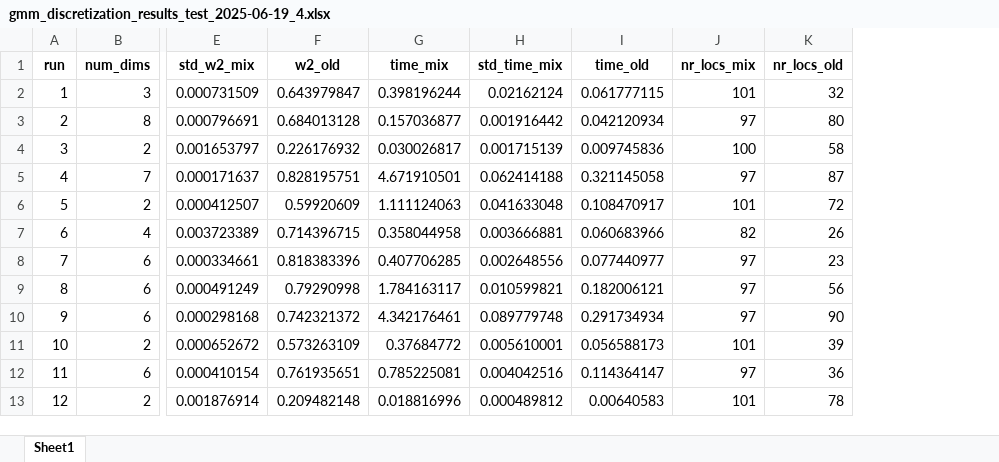
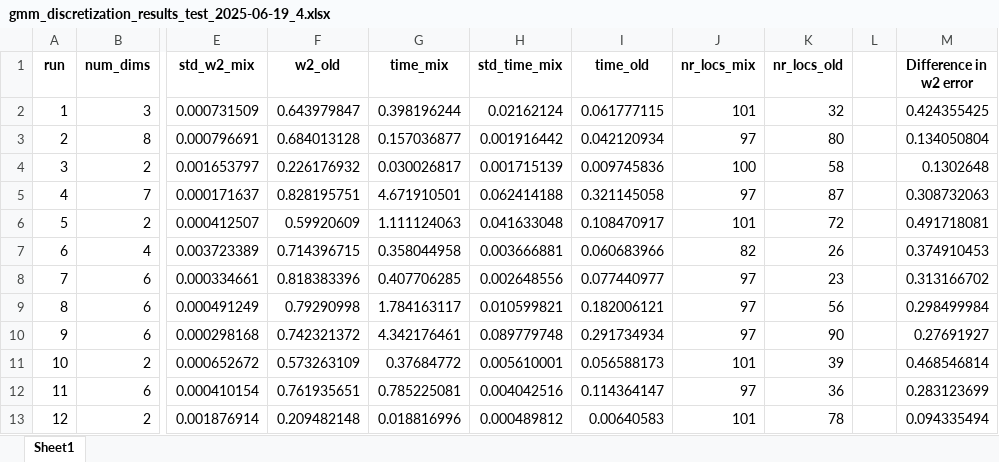
Before and after one commit to sjladams/discretize_distributions, an Excel workbook: examples/benchmark_results/gmm_discretization_results_test_2025-06-19_4.xlsx, sheet Sheet1, drawn as a sheet; only a part is shown, gaps mark what is left out; values as stored, in another font and other column widths than the file's, no borders; conditional formats not drawn; the diff names each change by its address in the sheet, - before the commit and + after, or states it on an @@ line.

Commit message:
First real tests

```diff
--- a/examples/benchmark_results/gmm_discretization_results_test_2025-06-19_4.xlsx (sheet Sheet1)
+++ b/examples/benchmark_results/gmm_discretization_results_test_2025-06-19_4.xlsx (sheet Sheet1)
+column L, empty
+column M (Difference in w2 error), rows 2-13: 0.424355425 | 0.134050804 | 0.1302648 | 0.308732063 | 0.491718081 | 0.374910453 | 0.313166702 | 0.298499984 | 0.27691927 | 0.468546814 | 0.283123699 | 0.094335494
```
Also changed, not shown: 12 other files.
